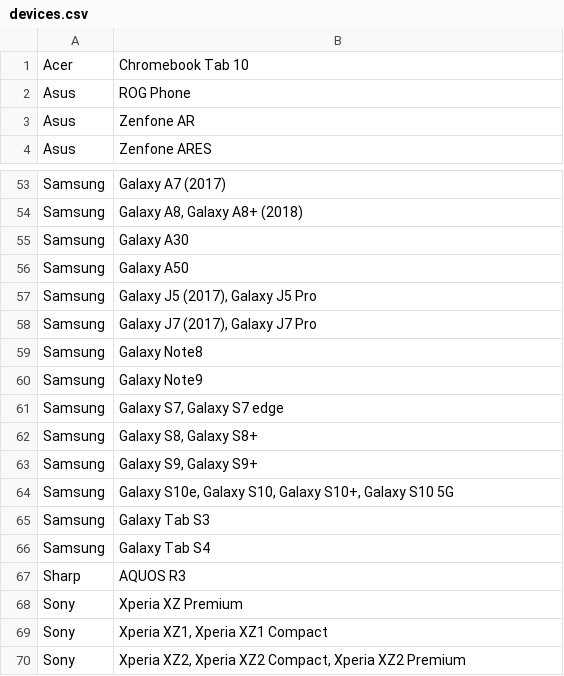
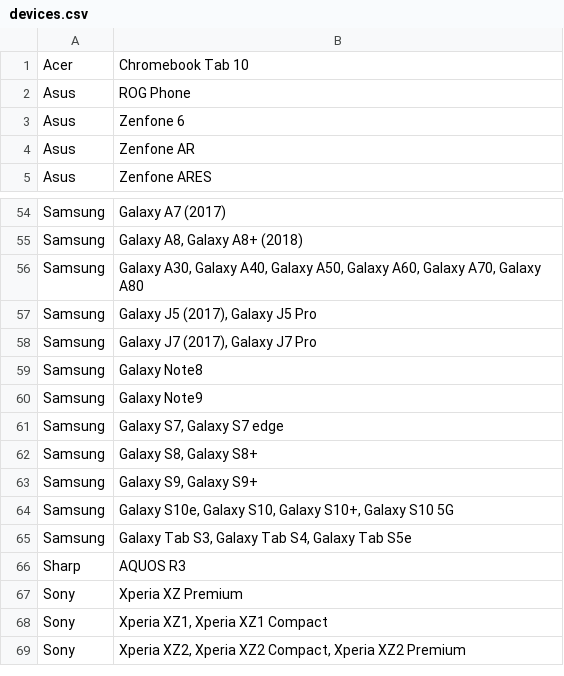
Before and after one commit to androidtrackers/arcore-devices, a CSV file: devices.csv, drawn as a sheet; only a part is shown, gaps mark what is left out.

```diff
--- a/devices.csv
+++ b/devices.csv
@@ -2,2 +2,3 @@ Acer;Chromebook Tab 10
 Asus;ROG Phone
+Asus;Zenfone 6
 Asus;Zenfone AR
@@ -54,4 +55,3 @@ Samsung;Galaxy A7 (2017)
 Samsung;Galaxy A8, Galaxy A8+ (2018)
-Samsung;Galaxy A30
-Samsung;Galaxy A50
+Samsung;Galaxy A30, Galaxy A40, Galaxy A50, Galaxy A60, Galaxy A70, Galaxy A80
 Samsung;Galaxy J5 (2017), Galaxy J5 Pro
@@ -64,4 +64,3 @@ Samsung;Galaxy S9, Galaxy S9+
 Samsung;Galaxy S10e, Galaxy S10, Galaxy S10+, Galaxy S10 5G
-Samsung;Galaxy Tab S3
-Samsung;Galaxy Tab S4
+Samsung;Galaxy Tab S3, Galaxy Tab S4, Galaxy Tab S5e
 Sharp;AQUOS R3
```
Also changed, not shown: 1 other file.
